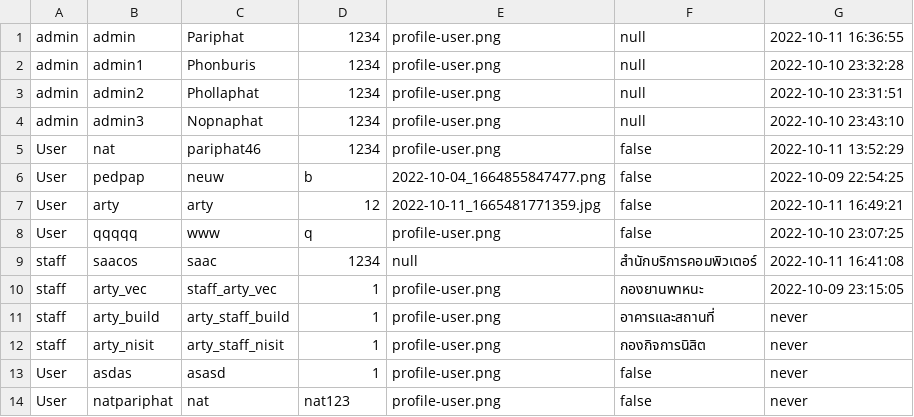
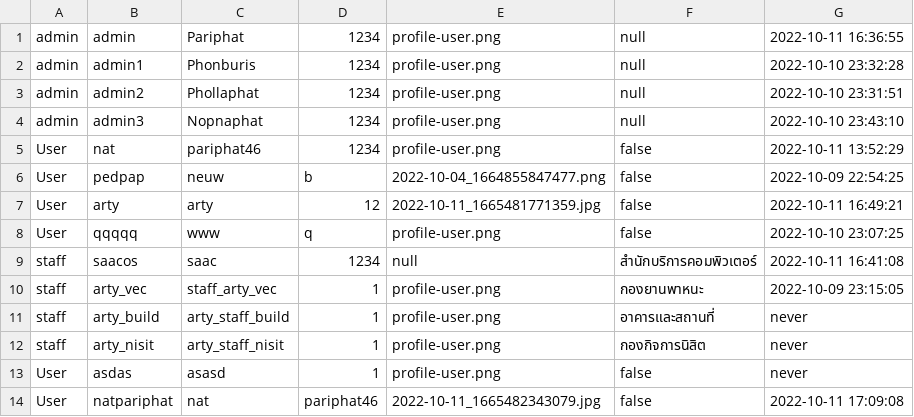
Before and after one commit to Pariphatt/Project_Ku_traffy-fondue, a CSV file: assets/accounts.csv, drawn as a sheet.

```diff
--- a/assets/accounts.csv
+++ b/assets/accounts.csv
@@ -13,2 +13,2 @@ staff,arty_nisit,arty_staff_nisit,1,profile-user.png,กองกิจการ
 User,asdas,asasd,1,profile-user.png,false,never
-User,natpariphat,nat,nat123,profile-user.png,false,never
+User,natpariphat,nat,pariphat46,2022-10-11_1665482343079.jpg,false,2022-10-11 17:09:08
```
Also changed, not shown: assets/log.csv, 2 other files.
